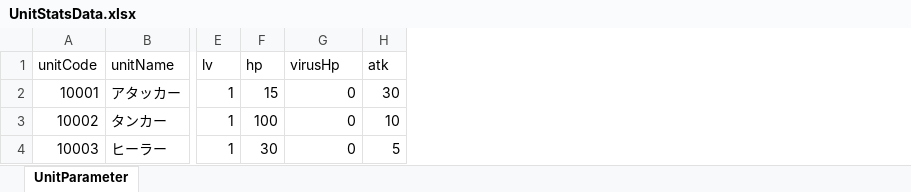
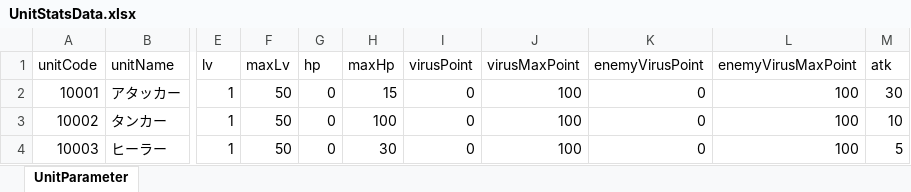
Before and after one commit to m-buntya/Infection, an Excel workbook: Infection/Assets/ExcelData/UnitStatsData/UnitStatsData.xlsx, sheet UnitParameter, drawn as a sheet; only a part is shown, gaps mark what is left out; values as stored, in another font and other column widths than the file's, no borders; addresses are those after the commit; the diff names each change by its address in the sheet, - before the commit and + after, or states it on an @@ line.

```diff
--- a/Infection/Assets/ExcelData/UnitStatsData/UnitStatsData.xlsx (sheet UnitParameter)
+++ b/Infection/Assets/ExcelData/UnitStatsData/UnitStatsData.xlsx (sheet UnitParameter)
+column F (maxLv), rows 2-4: all 50
+column H (maxHp), rows 2-4: 15 | 100 | 30
+column J (virusMaxPoint), rows 2-4: all 100
+column K (enemyVirusPoint), rows 2-4: all 0
+column L (enemyVirusMaxPoint), rows 2-4: all 100
-I1: virusHp
+I1: virusPoint
-G2 (hp): 15
+G2 (hp): 0
-G3 (hp): 100
+G3 (hp): 0
-G4 (hp): 30
+G4 (hp): 0
```
Also changed, not shown: 4 other files.
